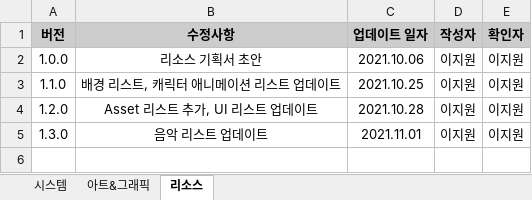
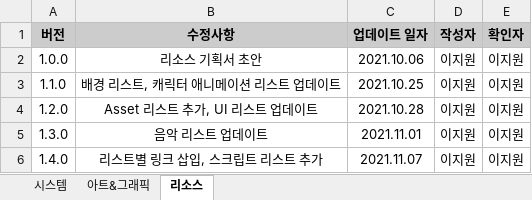
Before and after one commit to hhj3258/RuleMate_Project, an Excel workbook: docs/proposal/기획서 업데이트 이력.xlsx, sheet 리소스, drawn as a sheet; values as stored, in another font and other column widths than the file's, no borders; the diff names each change by its address in the sheet, - before the commit and + after, or states it on an @@ line.

Commit message:
docs : 리소스 기획서 업데이트

```diff
--- a/docs/proposal/기획서 업데이트 이력.xlsx (sheet 리소스)
+++ b/docs/proposal/기획서 업데이트 이력.xlsx (sheet 리소스)
+row 6: 1.4.0 | 리스트별 링크 삽입, 스크립트 리스트 추가 | 2021.11.07 | 이지원 | 이지원
```
Also changed, not shown: 2 other files.
